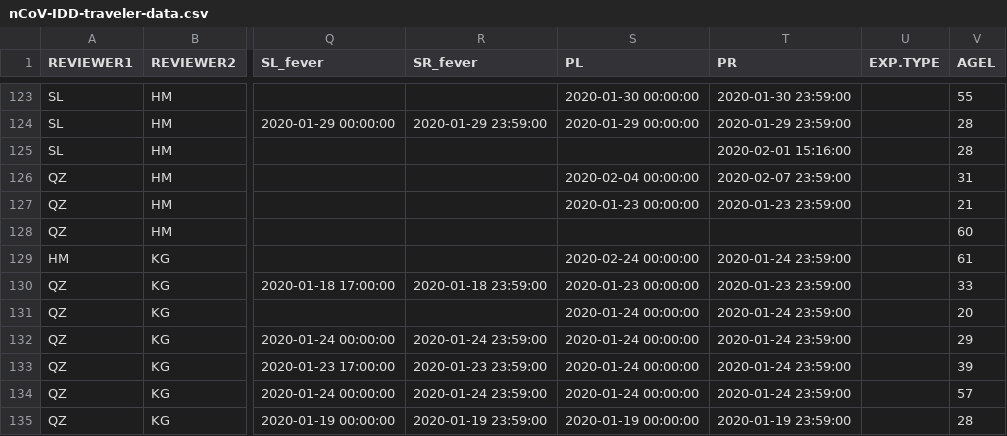
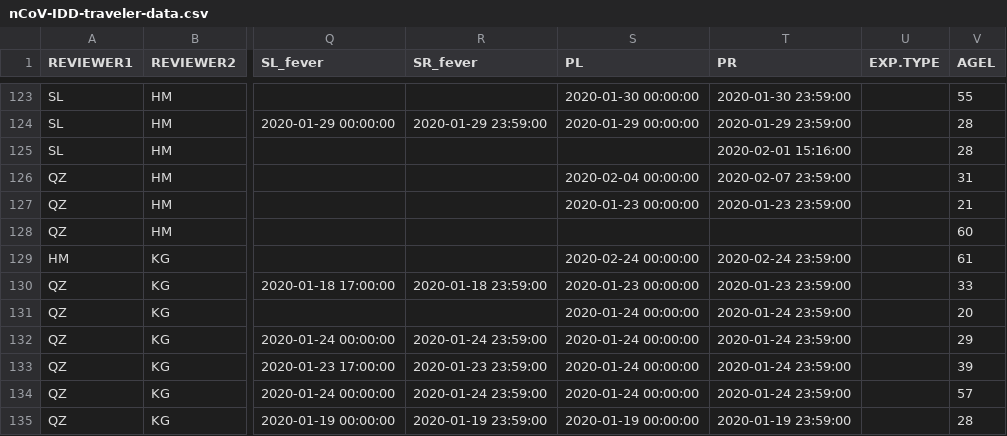
Before and after one commit to HopkinsIDD/ncov_incubation, a CSV file: data/nCoV-IDD-traveler-data.csv, drawn as a sheet; only a part is shown, gaps mark what is left out; the diff names each change by its address in the sheet, - before the commit and + after, or states it on an @@ line.

Commit message:
Brazil case PR

```diff
--- a/data/nCoV-IDD-traveler-data.csv
+++ b/data/nCoV-IDD-traveler-data.csv
-T129 (PR): 2020-01-24 23:59:00
+T129 (PR): 2020-02-24 23:59:00
```
